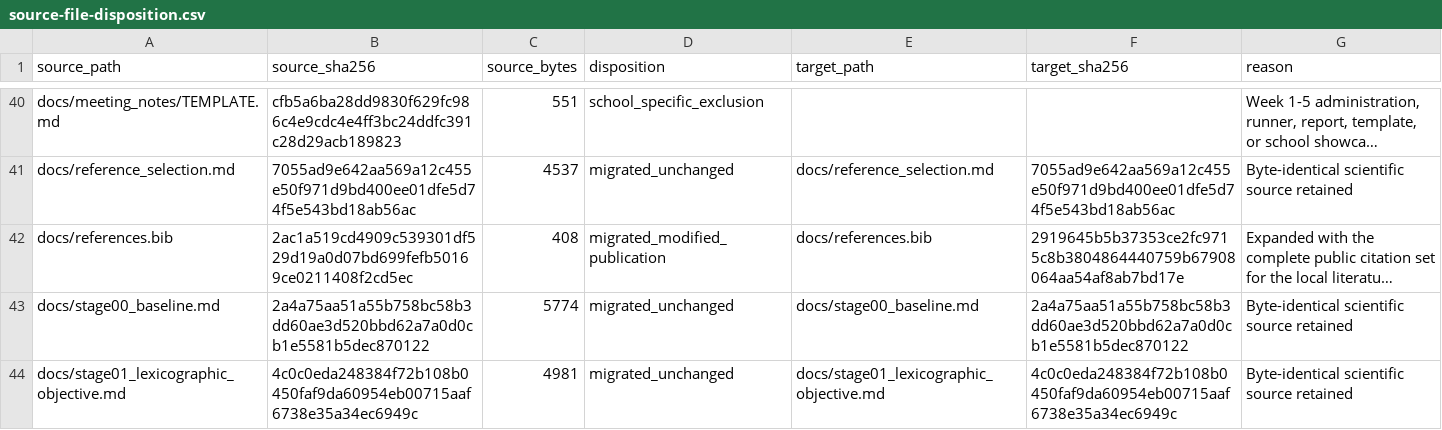
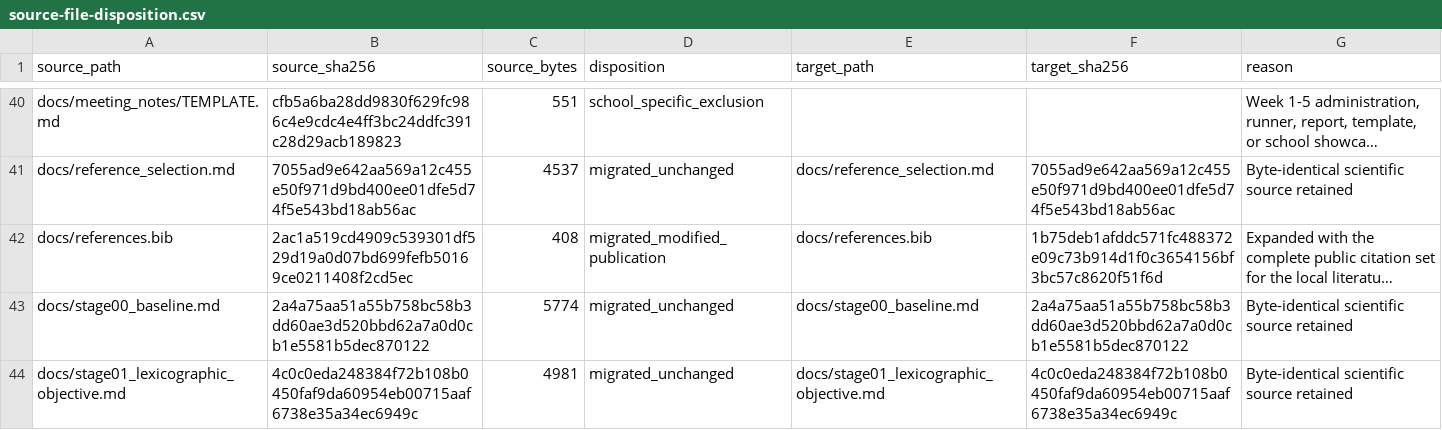
Before and after one commit to 0neblaze/TxnOpt, a CSV file: docs/provenance/source-file-disposition.csv, drawn as a sheet; only a part is shown, gaps mark what is left out; long unchanged cells end in …; the diff names each change by its address in the sheet, - before the commit and + after, or states it on an @@ line.

```diff
--- a/docs/provenance/source-file-disposition.csv
+++ b/docs/provenance/source-file-disposition.csv
-F42 (target_sha256): 2919645b5b37353ce2fc9715c8b3804864440759b67908064aa54af8ab7bd17e
+F42 (target_sha256): 1b75deb1afddc571fc488372e09c73b914d1f0c3654156bf3bc57c8620f51f6d
```
Also changed, not shown: 3 other files.
